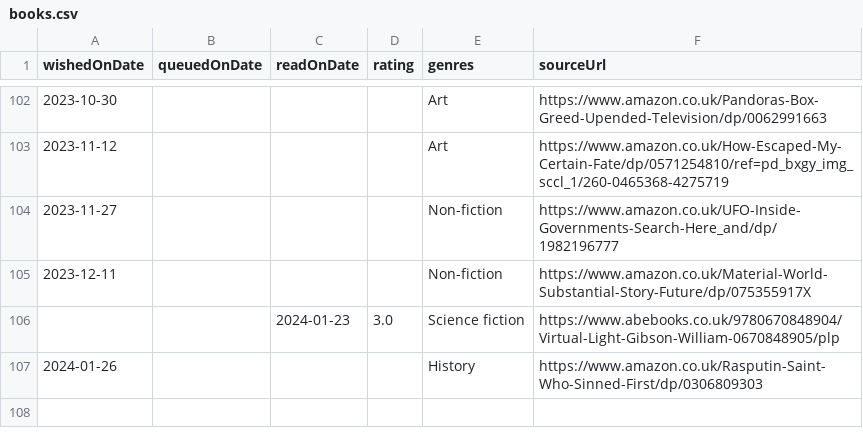
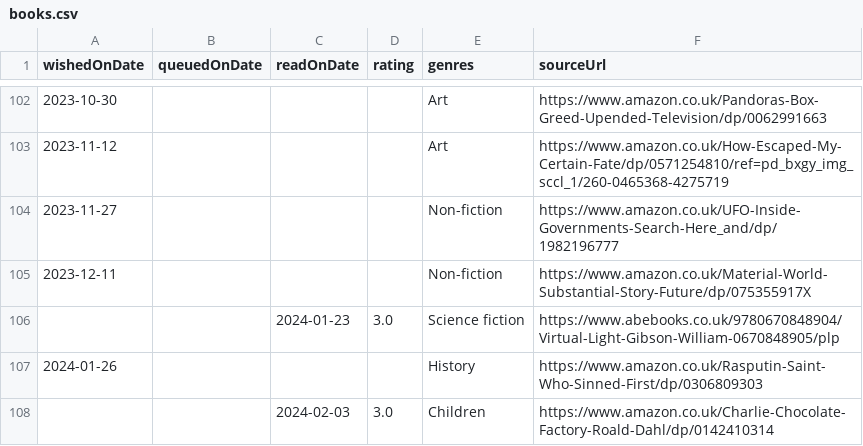
Before and after one commit to ruicsh/ruicsh.github.io, a CSV file: books.csv, drawn as a sheet; only a part is shown, gaps mark what is left out.

Commit message:
feat: read charlie chocolate factory

```diff
--- a/books.csv
+++ b/books.csv
@@ -107 +107,2 @@ wishedOnDate ,queuedOnDate ,readOnDate   ,rating ,genres                ,sourceU
 "2024-01-26" ,             ,             ,       ,"History"             ,"https://www.amazon.co.uk/Rasputin-Saint-Who-Sinned-First/dp/0306809303"
+             ,             ,"2024-02-03" ,   3.0 ,"Children"            ,"https://www.amazon.co.uk/Charlie-Chocolate-Factory-Roald-Dahl/dp/0142410314"
```
